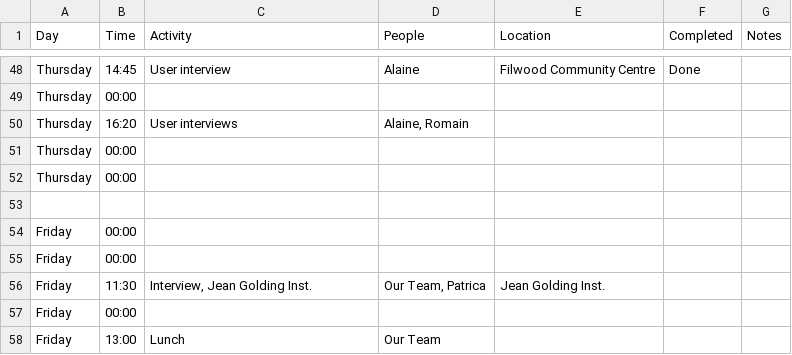
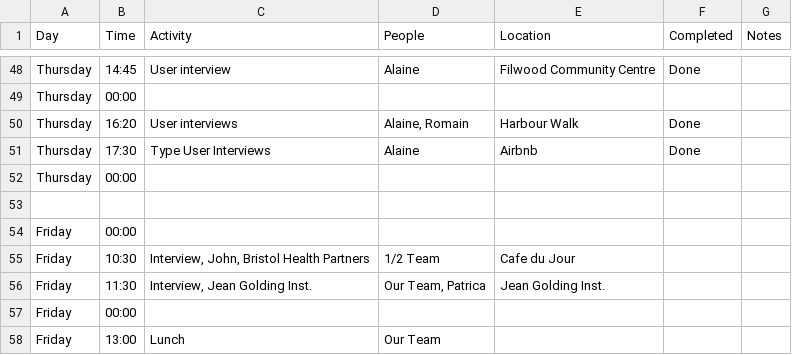
Before and after one commit to dtc-innovation/mind-the-gaps, a CSV file: _data/timeplanner.csv, drawn as a sheet; only a part is shown, gaps mark what is left out.

Commit message:
Additions

```diff
--- a/_data/timeplanner.csv
+++ b/_data/timeplanner.csv
@@ -49,4 +49,4 @@
 "Thursday","00:00",,,,,
-"Thursday","16:20","User interviews","Alaine, Romain",,,
-"Thursday","00:00",,,,,
+"Thursday","16:20","User interviews","Alaine, Romain","Harbour Walk","Done",
+"Thursday","17:30","Type User Interviews","Alaine","Airbnb","Done",
 "Thursday","00:00",,,,,
@@ -54,3 +54,3 @@
 "Friday","00:00",,,,,
-"Friday","00:00",,,,,
+"Friday","10:30","Interview, John, Bristol Health Partners","1/2 Team","Cafe du Jour",,
 "Friday","11:30","Interview, Jean Golding Inst.","Our Team, Patrica","Jean Golding Inst.",,
```
